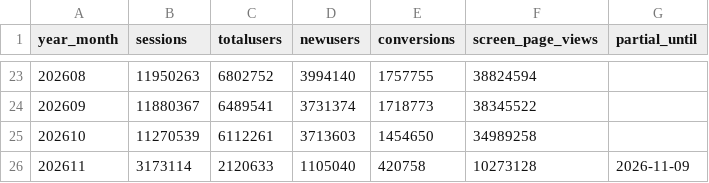
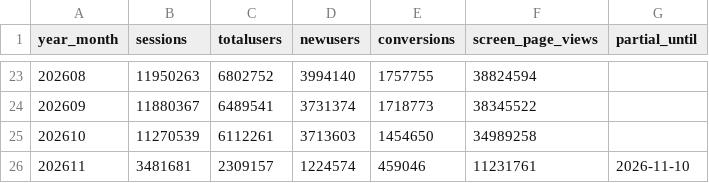
Before and after one commit to ketrketr2/toyota-geo-board, a CSV file: data/ga4/toyota_jp_ga4_monthly.csv, drawn as a sheet; only a part is shown, gaps mark what is left out.

```diff
--- a/data/ga4/toyota_jp_ga4_monthly.csv
+++ b/data/ga4/toyota_jp_ga4_monthly.csv
@@ -25,2 +25,2 @@ year_month,sessions,totalusers,newusers,conversions,screen_page_views,partial_un
 202610,11270539,6112261,3713603,1454650,34989258,
-202611,3173114,2120633,1105040,420758,10273128,2026-11-09
+202611,3481681,2309157,1224574,459046,11231761,2026-11-10
```
Also changed, not shown: data/ga4/ai_referrals_daily.csv, data/ga4/toyota_jp_ga4_channel_monthly.csv, 4 other files.
